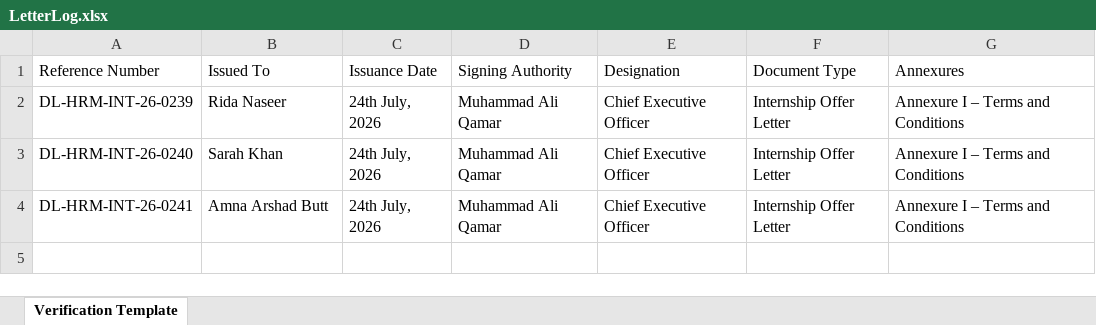
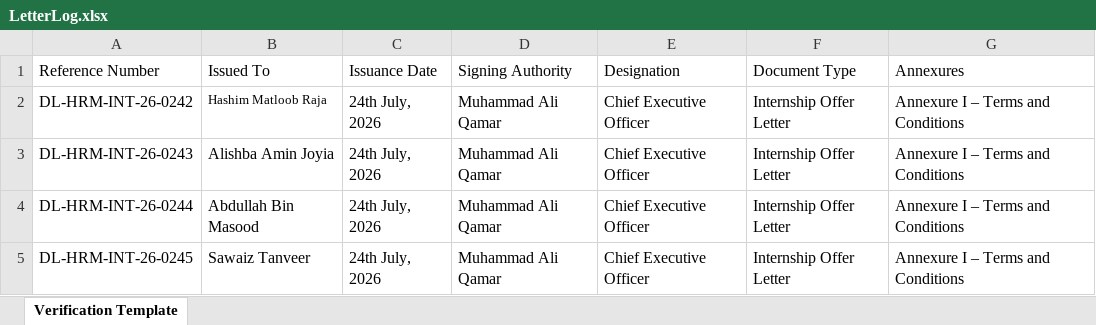
Before and after one commit to muhammadaliqamar/verification, an Excel workbook: LetterLog.xlsx, sheet Verification Template, drawn as a sheet; values as stored, in another font and other column widths than the file's, no borders; the diff names each change by its address in the sheet, - before the commit and + after, or states it on an @@ line.

Commit message:
feat: process new records from LetterLog.xlsx

```diff
--- a/LetterLog.xlsx (sheet Verification Template)
+++ b/LetterLog.xlsx (sheet Verification Template)
-A2 (Reference Number): DL-HRM-INT-26-0239
+A2 (Reference Number): DL-HRM-INT-26-0242
-B2 (Issued To): Rida Naseer
+B2 (Issued To): Hashim Matloob Raja
@@ B2 text size: smaller @@
-A3 (Reference Number): DL-HRM-INT-26-0240
+A3 (Reference Number): DL-HRM-INT-26-0243
-B3 (Issued To): Sarah Khan
+B3 (Issued To): Alishba Amin Joyia
-A4 (Reference Number): DL-HRM-INT-26-0241
+A4 (Reference Number): DL-HRM-INT-26-0244
-B4 (Issued To): Amna Arshad Butt
+B4 (Issued To): Abdullah Bin Masood
+row 5: DL-HRM-INT-26-0245 | Sawaiz Tanveer | 24th July, 2026 | Muhammad Ali Qamar | Chief Executive Officer | Internship Offer Letter | Annexure I – Terms and Conditions
```
